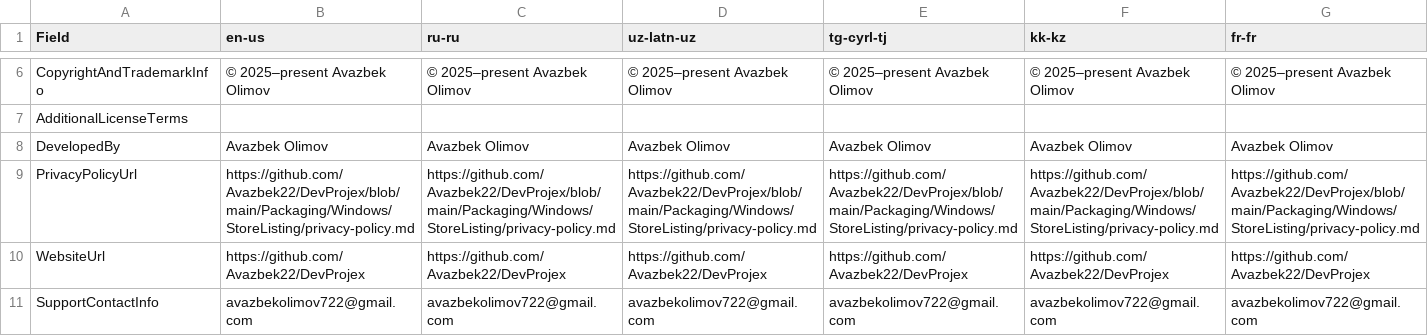
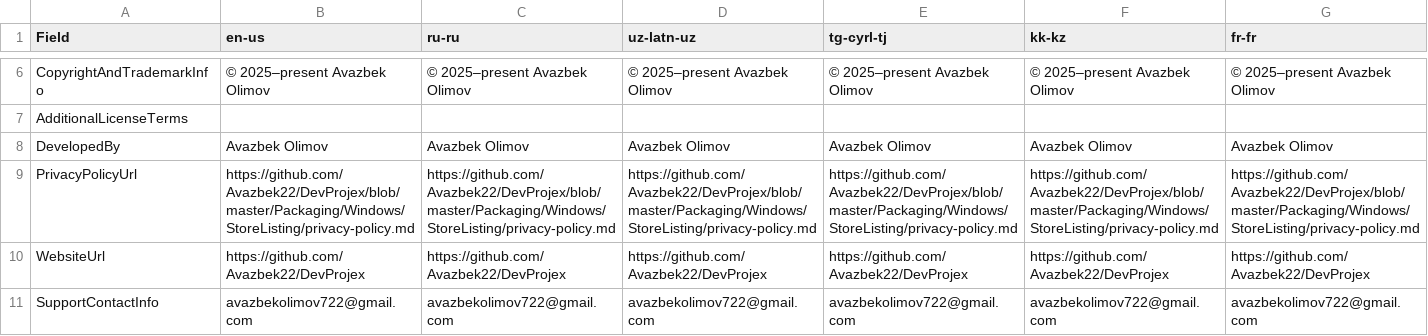
Before and after one commit to Avazbek22/DevProjex, a CSV file: Packaging/Windows/StoreListing/listing.csv, drawn as a sheet; only a part is shown, gaps mark what is left out; the diff covers the shown part only; the diff names each change by its address in the sheet, - before the commit and + after, or states it on an @@ line.

Commit message:
fix(store): declare all 20 languages and refresh listing metadata

```diff
--- a/Packaging/Windows/StoreListing/listing.csv
+++ b/Packaging/Windows/StoreListing/listing.csv
-B9 (en-us): https://github.com/Avazbek22/DevProjex/blob/main/Packaging/Windows/StoreListing/privacy-policy.md
+B9 (en-us): https://github.com/Avazbek22/DevProjex/blob/master/Packaging/Windows/StoreListing/privacy-policy.md
-C9 (ru-ru): https://github.com/Avazbek22/DevProjex/blob/main/Packaging/Windows/StoreListing/privacy-policy.md
+C9 (ru-ru): https://github.com/Avazbek22/DevProjex/blob/master/Packaging/Windows/StoreListing/privacy-policy.md
-D9 (uz-latn-uz): https://github.com/Avazbek22/DevProjex/blob/main/Packaging/Windows/StoreListing/privacy-policy.md
+D9 (uz-latn-uz): https://github.com/Avazbek22/DevProjex/blob/master/Packaging/Windows/StoreListing/privacy-policy.md
-E9 (tg-cyrl-tj): https://github.com/Avazbek22/DevProjex/blob/main/Packaging/Windows/StoreListing/privacy-policy.md
+E9 (tg-cyrl-tj): https://github.com/Avazbek22/DevProjex/blob/master/Packaging/Windows/StoreListing/privacy-policy.md
-F9 (kk-kz): https://github.com/Avazbek22/DevProjex/blob/main/Packaging/Windows/StoreListing/privacy-policy.md
+F9 (kk-kz): https://github.com/Avazbek22/DevProjex/blob/master/Packaging/Windows/StoreListing/privacy-policy.md
-G9 (fr-fr): https://github.com/Avazbek22/DevProjex/blob/main/Packaging/Windows/StoreListing/privacy-policy.md
+G9 (fr-fr): https://github.com/Avazbek22/DevProjex/blob/master/Packaging/Windows/StoreListing/privacy-policy.md
```
Also changed, not shown: 5 edited cells elsewhere in this file, 22 other files.
